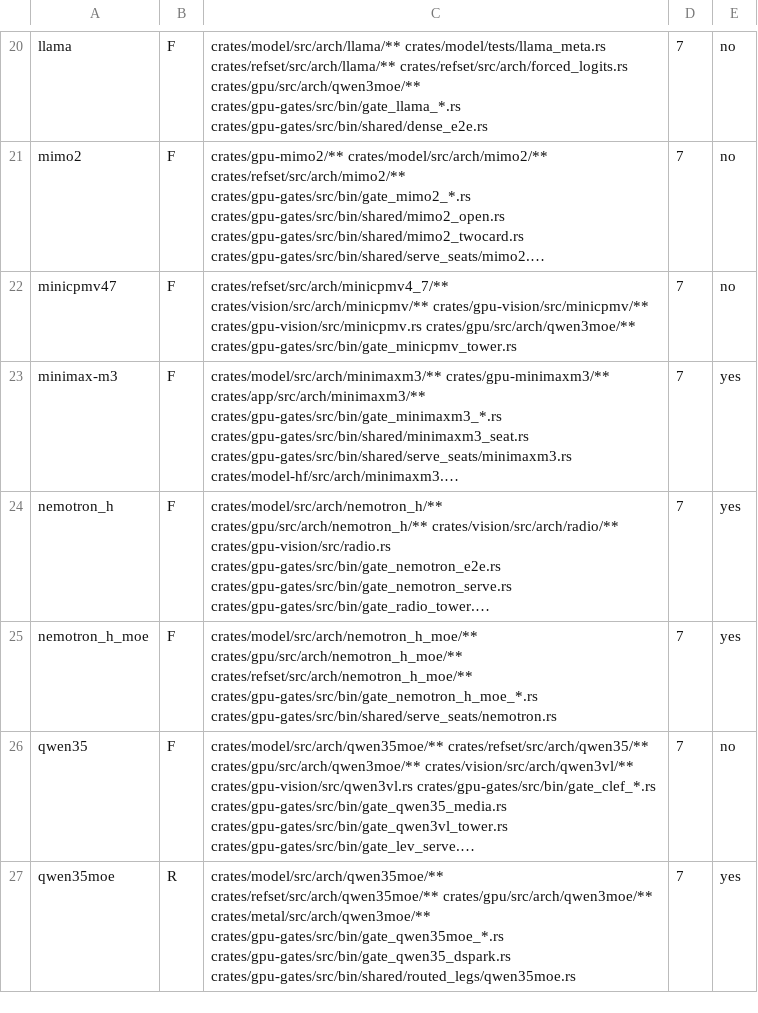
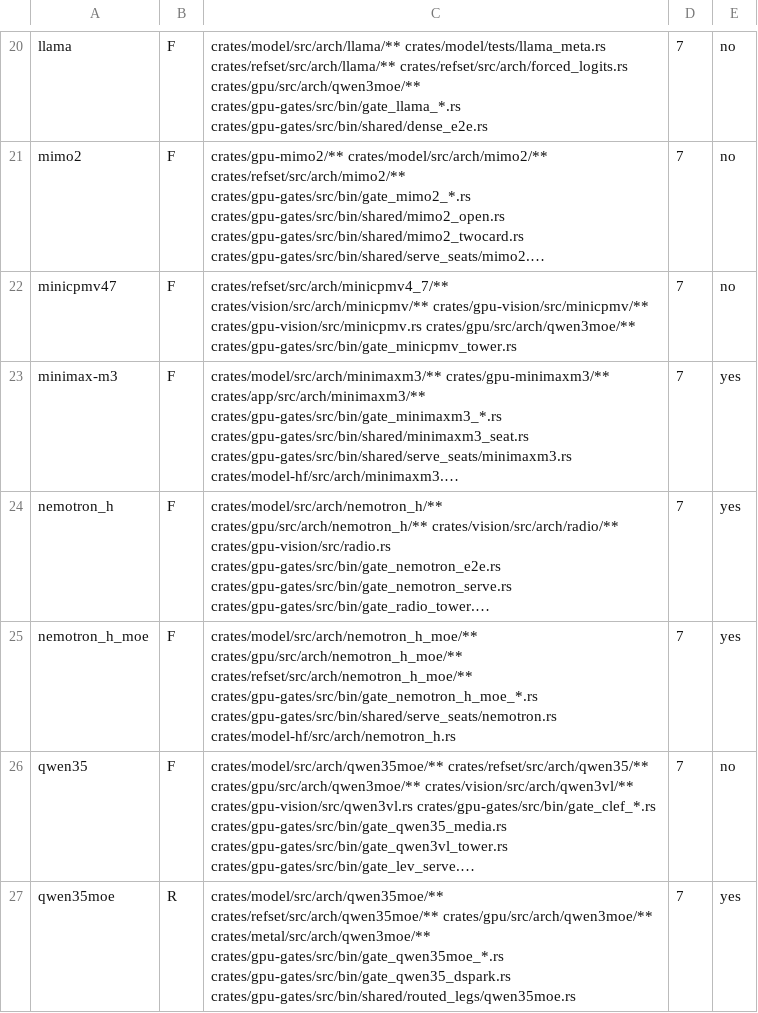
Before and after one commit to juliankang4/bloomery, a TSV file: tools/families.tsv, drawn as a sheet; only a part is shown, gaps mark what is left out; long unchanged cells end in …; the diff names each change by its address in the sheet, - before the commit and + after, or states it on an @@ line.

```diff
--- a/tools/families.tsv
+++ b/tools/families.tsv
-C25: …crates/gpu-gates/src/bin/gate_nemotron_h_moe_*.rs crates/gpu-gates/src/bin/shared/serve_seats/nemotron.rs
+C25: …crates/gpu-gates/src/bin/gate_nemotron_h_moe_*.rs crates/gpu-gates/src/bin/shared/serve_seats/nemotron.rs crates/model-hf/src/arch/nemotron_h.rs
```
Also changed, not shown: tools/gate-class.tsv, 18 other files.
